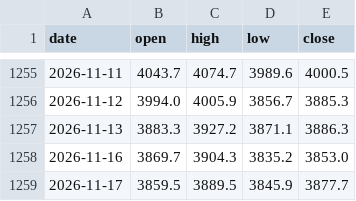
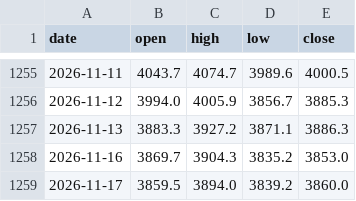
Before and after one commit to mechvannak/gold_market_cambodia, a CSV file: data/history.csv, drawn as a sheet; only a part is shown, gaps mark what is left out.

```diff
--- a/data/history.csv
+++ b/data/history.csv
@@ -1258,2 +1258,2 @@ date,open,high,low,close
 2026-11-16,3869.7,3904.3,3835.2,3853.0
-2026-11-17,3859.5,3889.5,3845.9,3877.7
+2026-11-17,3859.5,3894.0,3839.2,3860.0
```
Also changed, not shown: 1 other file.
